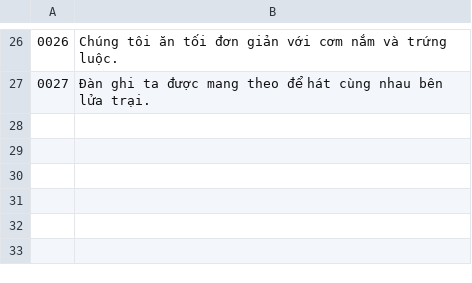
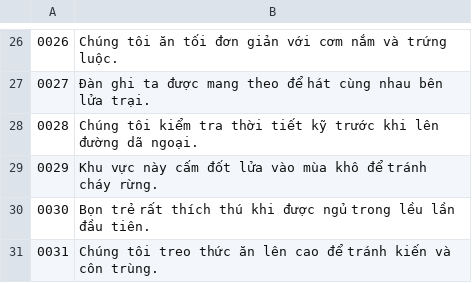
Before and after one commit to CongPhuongInfo/VoiceRecorder, a CSV file: VoiceRecorder/bin/Release/net9.0-windows/dataset/07_da_ngoai/metadata.csv, drawn as a sheet; only a part is shown, gaps mark what is left out; the diff names each change by its address in the sheet, - before the commit and + after, or states it on an @@ line.

```diff
--- a/VoiceRecorder/bin/Release/net9.0-windows/dataset/07_da_ngoai/metadata.csv
+++ b/VoiceRecorder/bin/Release/net9.0-windows/dataset/07_da_ngoai/metadata.csv
+row 28: 0028 | Chúng tôi kiểm tra thời tiết kỹ trước khi lên đường dã ngoại.
+row 29: 0029 | Khu vực này cấm đốt lửa vào mùa khô để tránh cháy rừng.
+row 30: 0030 | Bọn trẻ rất thích thú khi được ngủ trong lều lần đầu tiên.
+row 31: 0031 | Chúng tôi treo thức ăn lên cao để tránh kiến và côn trùng.
```
Also changed, not shown: 6 other files.
